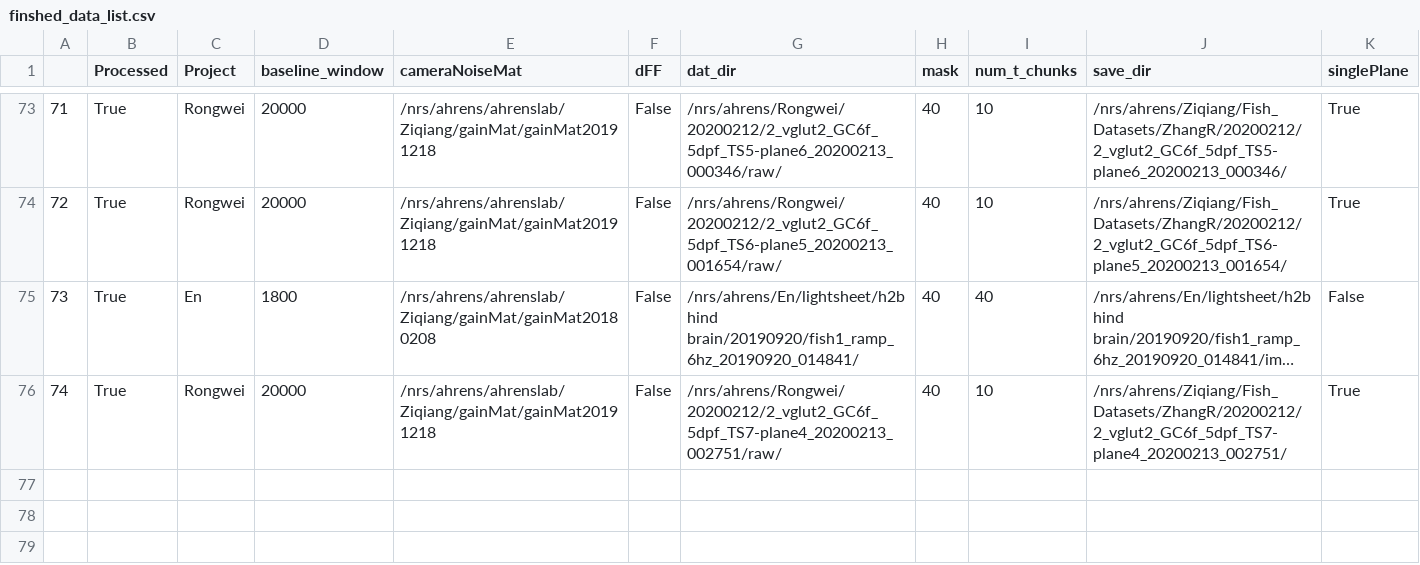
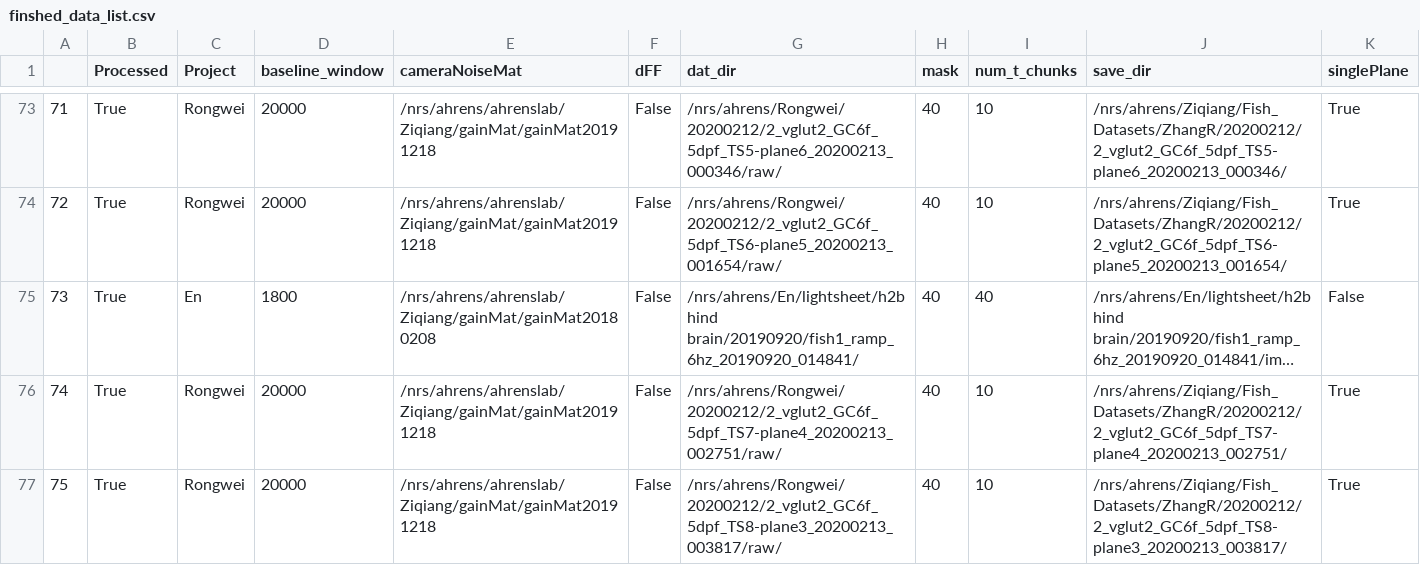
Before and after one commit to zqwei/Ahrenslab_data_processing, a CSV file: finshed_data_list.csv, drawn as a sheet; only a part is shown, gaps mark what is left out; long unchanged cells end in ….

```diff
--- a/finshed_data_list.csv
+++ b/finshed_data_list.csv
@@ -76 +76,2 @@
 74,True,Rongwei,20000,/nrs/ahrens/ahrenslab/Ziqiang/gainMat/gainMat20191218,False,/nrs/ahrens/Rongwei/20200212/2_vglut2_GC6f_5dpf_TS7-plane4_20200213_002751/raw/,40,10,/nrs/ahrens/Ziqiang/Fish_Datasets/ZhangR/20200212/2_vglut2_GC6f_5dpf_TS7-plane4_20200213_002751/,True
+75,True,Rongwei,20000,/nrs/ahrens/ahrenslab/Ziqiang/gainMat/gainMat20191218,False,/nrs/ahrens/Rongwei/20200212/2_vglut2_GC6f_5dpf_TS8-plane3_20200213_003817/raw/,40,10,/nrs/ahrens/Ziqiang/Fish_Datasets/ZhangR/20200212/2_vglut2_GC6f_5dpf_TS8-plane3_20200213_003817/,True
```
Also changed, not shown: data_list.csv.
